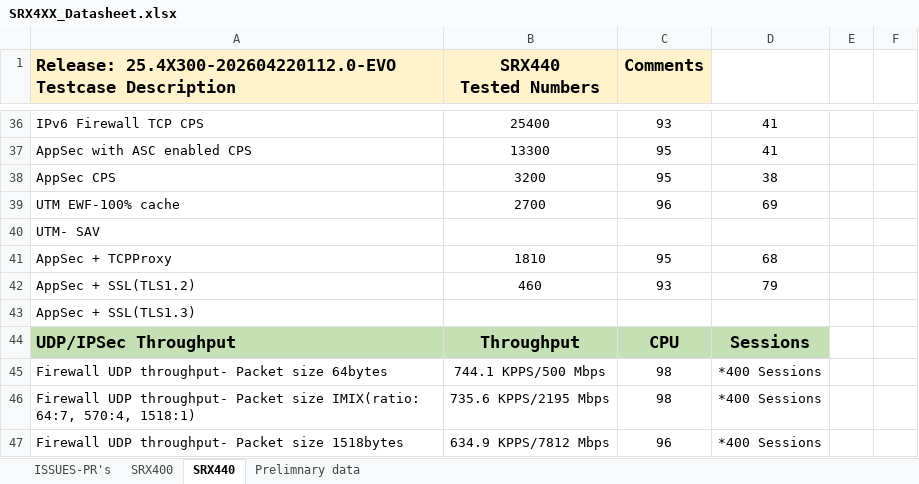
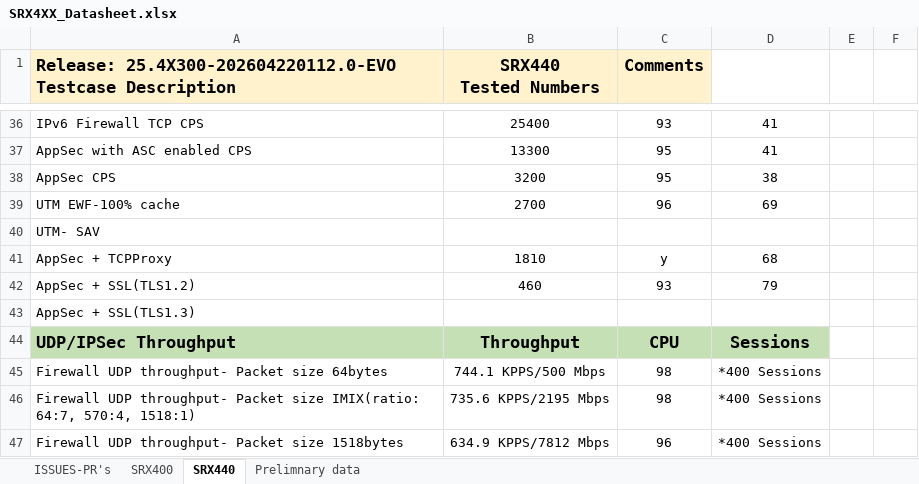
Before and after one commit to shiv4n9/panther-sanity, an Excel workbook: public/data/SRX4XX_Datasheet.xlsx, sheet SRX440, drawn as a sheet; only a part is shown, gaps mark what is left out; values as stored, in another font and other column widths than the file's, no borders; the diff names each change by its address in the sheet, - before the commit and + after, or states it on an @@ line.

```diff
--- a/public/data/SRX4XX_Datasheet.xlsx (sheet SRX440)
+++ b/public/data/SRX4XX_Datasheet.xlsx (sheet SRX440)
-C41 (Comments): 95
+C41 (Comments): y
```
Also changed, not shown: sheet SRX400.
